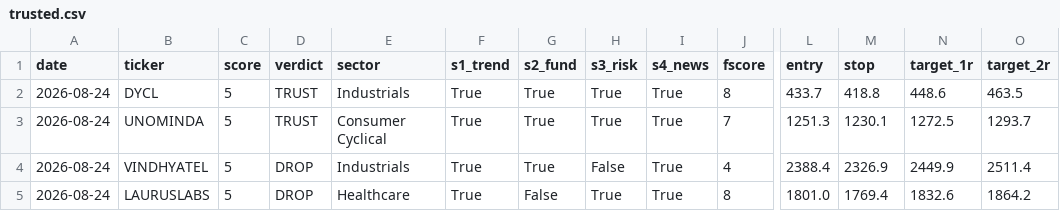
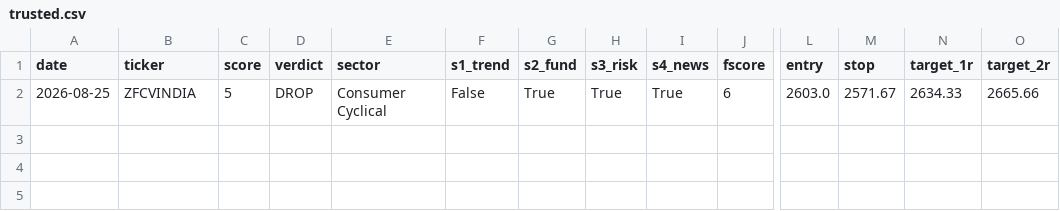
Before and after one commit to compukidsdgp-creator/stock-picker, a CSV file: data/trusted.csv, drawn as a sheet; only a part is shown, gaps mark what is left out; removed rows and columns are numbered as before the commit, all else as after; rows hold the shown columns only; the diff names each change by its address in the sheet, - before the commit and + after, or states it on an @@ line.

```diff
--- a/data/trusted.csv
+++ b/data/trusted.csv
-row 2: 2026-08-24 | DYCL | 5 | TRUST | Industrials | True | True | True | True | 8 | 433.7 | 418.8 | 448.6 | 463.5
-row 3: 2026-08-24 | UNOMINDA | 5 | TRUST | Consumer Cyclical | True | True | True | True | 7 | 1251.3 | 1230.1 | 1272.5 | 1293.7
-row 4: 2026-08-24 | VINDHYATEL | 5 | DROP | Industrials | True | True | False | True | 4 | 2388.4 | 2326.9 | 2449.9 | 2511.4
-row 5: 2026-08-24 | LAURUSLABS | 5 | DROP | Healthcare | True | False | True | True | 8 | 1801.0 | 1769.4 | 1832.6 | 1864.2
+row 2: 2026-08-25 | ZFCVINDIA | 5 | DROP | Consumer Cyclical | False | True | True | True | 6 | 2603.0 | 2571.67 | 2634.33 | 2665.66
```
Also changed, not shown: 1 other file.
